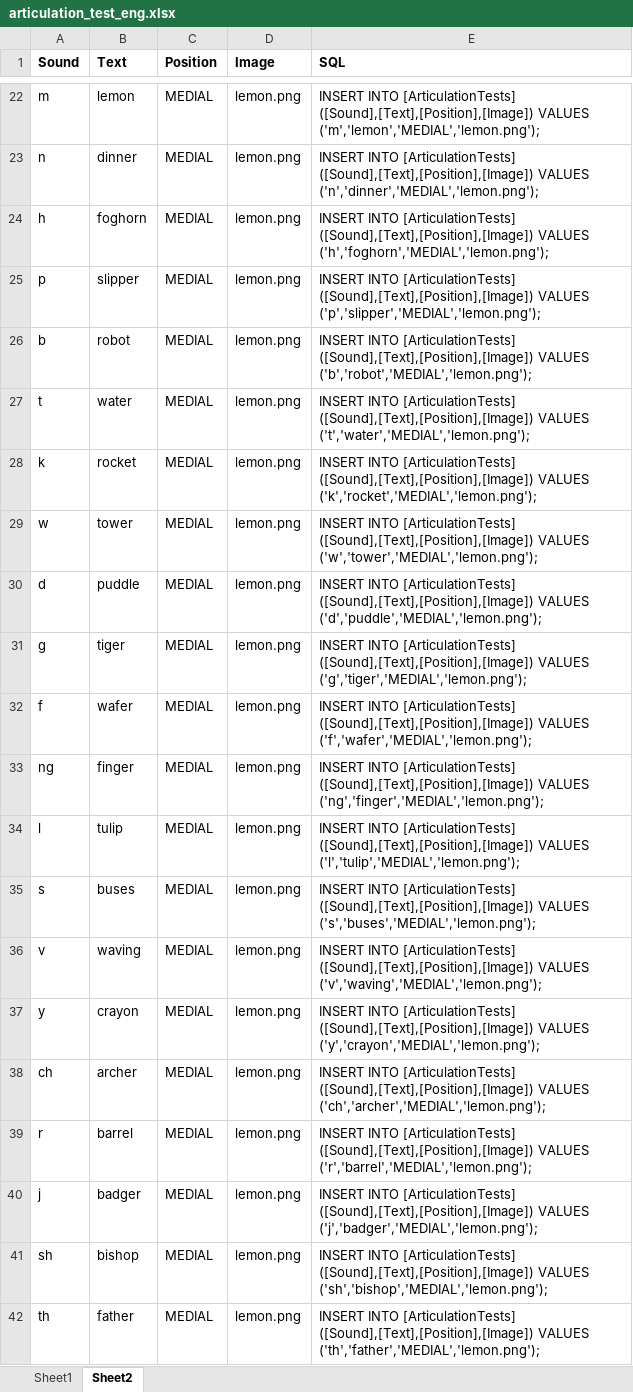
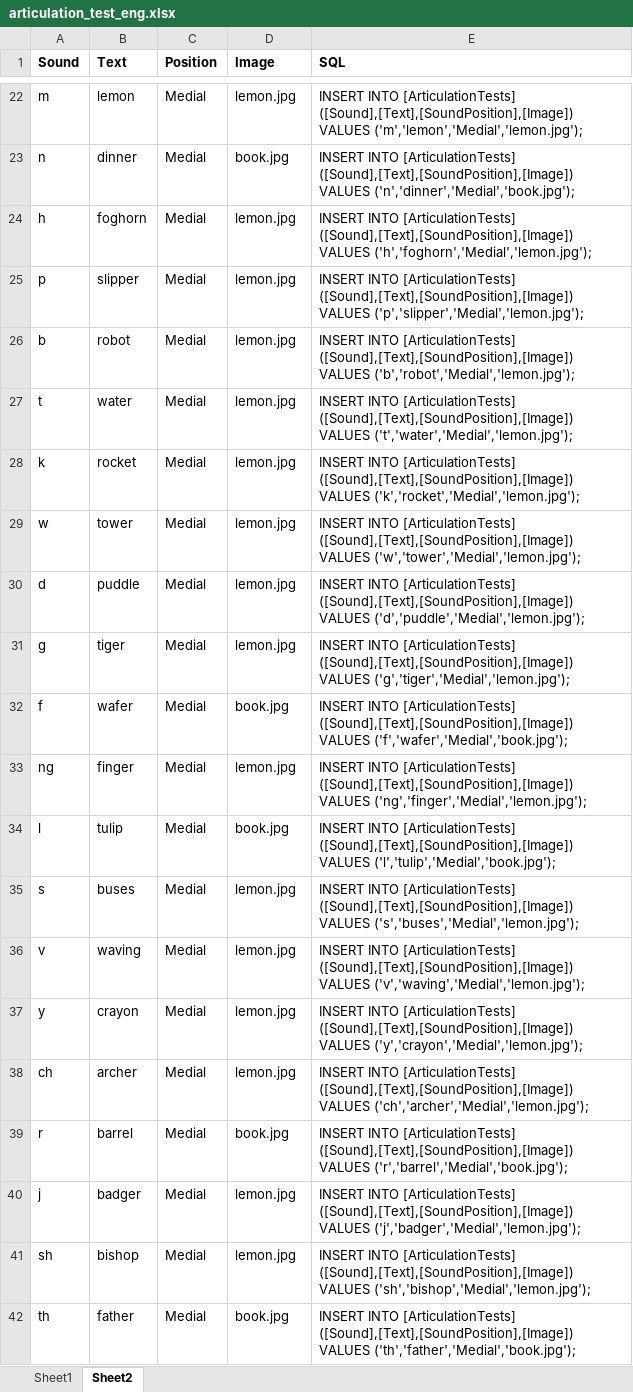
Before and after one commit to softqnr/speechpathology, an Excel workbook: Doc/articulation_test_eng.xlsx, sheet Sheet2, drawn as a sheet; only a part is shown, gaps mark what is left out; values as stored, in another font and other column widths than the file's, no borders; the diff covers the shown part only; the diff names each change by its address in the sheet, - before the commit and + after, or states it on an @@ line.

Commit message:
PDF Print Service Articulation Test Refactoring

```diff
--- a/Doc/articulation_test_eng.xlsx (sheet Sheet2)
+++ b/Doc/articulation_test_eng.xlsx (sheet Sheet2)
-C22:C42 (Position): MEDIAL
+C22:C42 (Position): Medial
-D22 (Image): lemon.png
+D22 (Image): lemon.jpg
-E22 (SQL): …INTO [ArticulationTests] ([Sound],[Text],[Position],[Image]) VALUES ('m','lemon','MEDIAL','lemon.png');
+E22 (SQL): …INTO [ArticulationTests] ([Sound],[Text],[SoundPosition],[Image]) VALUES ('m','lemon','Medial','lemon.jpg');
-D23 (Image): lemon.png
+D23 (Image): book.jpg
-E23 (SQL): …INTO [ArticulationTests] ([Sound],[Text],[Position],[Image]) VALUES ('n','dinner','MEDIAL','lemon.png');
+E23 (SQL): …INTO [ArticulationTests] ([Sound],[Text],[SoundPosition],[Image]) VALUES ('n','dinner','Medial','book.jpg');
-D24:D31 (Image): lemon.png
+D24:D31 (Image): lemon.jpg
-E24 (SQL): …INTO [ArticulationTests] ([Sound],[Text],[Position],[Image]) VALUES ('h','foghorn','MEDIAL','lemon.png');
+E24 (SQL): …INTO [ArticulationTests] ([Sound],[Text],[SoundPosition],[Image]) VALUES ('h','foghorn','Medial','lemon.jpg');
-E25 (SQL): …INTO [ArticulationTests] ([Sound],[Text],[Position],[Image]) VALUES ('p','slipper','MEDIAL','lemon.png');
+E25 (SQL): …INTO [ArticulationTests] ([Sound],[Text],[SoundPosition],[Image]) VALUES ('p','slipper','Medial','lemon.jpg');
-E26 (SQL): …INTO [ArticulationTests] ([Sound],[Text],[Position],[Image]) VALUES ('b','robot','MEDIAL','lemon.png');
+E26 (SQL): …INTO [ArticulationTests] ([Sound],[Text],[SoundPosition],[Image]) VALUES ('b','robot','Medial','lemon.jpg');
-E27 (SQL): …INTO [ArticulationTests] ([Sound],[Text],[Position],[Image]) VALUES ('t','water','MEDIAL','lemon.png');
+E27 (SQL): …INTO [ArticulationTests] ([Sound],[Text],[SoundPosition],[Image]) VALUES ('t','water','Medial','lemon.jpg');
-E28 (SQL): …INTO [ArticulationTests] ([Sound],[Text],[Position],[Image]) VALUES ('k','rocket','MEDIAL','lemon.png');
+E28 (SQL): …INTO [ArticulationTests] ([Sound],[Text],[SoundPosition],[Image]) VALUES ('k','rocket','Medial','lemon.jpg');
-E29 (SQL): …INTO [ArticulationTests] ([Sound],[Text],[Position],[Image]) VALUES ('w','tower','MEDIAL','lemon.png');
+E29 (SQL): …INTO [ArticulationTests] ([Sound],[Text],[SoundPosition],[Image]) VALUES ('w','tower','Medial','lemon.jpg');
-E30 (SQL): …INTO [ArticulationTests] ([Sound],[Text],[Position],[Image]) VALUES ('d','puddle','MEDIAL','lemon.png');
+E30 (SQL): …INTO [ArticulationTests] ([Sound],[Text],[SoundPosition],[Image]) VALUES ('d','puddle','Medial','lemon.jpg');
-E31 (SQL): …INTO [ArticulationTests] ([Sound],[Text],[Position],[Image]) VALUES ('g','tiger','MEDIAL','lemon.png');
+E31 (SQL): …INTO [ArticulationTests] ([Sound],[Text],[SoundPosition],[Image]) VALUES ('g','tiger','Medial','lemon.jpg');
-D32 (Image): lemon.png
+D32 (Image): book.jpg
-E32 (SQL): …INTO [ArticulationTests] ([Sound],[Text],[Position],[Image]) VALUES ('f','wafer','MEDIAL','lemon.png');
+E32 (SQL): …INTO [ArticulationTests] ([Sound],[Text],[SoundPosition],[Image]) VALUES ('f','wafer','Medial','book.jpg');
-D33 (Image): lemon.png
+D33 (Image): lemon.jpg
-E33 (SQL): …INTO [ArticulationTests] ([Sound],[Text],[Position],[Image]) VALUES ('ng','finger','MEDIAL','lemon.png');
+E33 (SQL): …INTO [ArticulationTests] ([Sound],[Text],[SoundPosition],[Image]) VALUES ('ng','finger','Medial','lemon.jpg');
-D34 (Image): lemon.png
+D34 (Image): book.jpg
-E34 (SQL): …INTO [ArticulationTests] ([Sound],[Text],[Position],[Image]) VALUES ('l','tulip','MEDIAL','lemon.png');
+E34 (SQL): …INTO [ArticulationTests] ([Sound],[Text],[SoundPosition],[Image]) VALUES ('l','tulip','Medial','book.jpg');
-D35:D38 (Image): lemon.png
+D35:D38 (Image): lemon.jpg
-E35 (SQL): …INTO [ArticulationTests] ([Sound],[Text],[Position],[Image]) VALUES ('s','buses','MEDIAL','lemon.png');
+E35 (SQL): …INTO [ArticulationTests] ([Sound],[Text],[SoundPosition],[Image]) VALUES ('s','buses','Medial','lemon.jpg');
-E36 (SQL): …INTO [ArticulationTests] ([Sound],[Text],[Position],[Image]) VALUES ('v','waving','MEDIAL','lemon.png');
+E36 (SQL): …INTO [ArticulationTests] ([Sound],[Text],[SoundPosition],[Image]) VALUES ('v','waving','Medial','lemon.jpg');
-E37 (SQL): …INTO [ArticulationTests] ([Sound],[Text],[Position],[Image]) VALUES ('y','crayon','MEDIAL','lemon.png');
+E37 (SQL): …INTO [ArticulationTests] ([Sound],[Text],[SoundPosition],[Image]) VALUES ('y','crayon','Medial','lemon.jpg');
-E38 (SQL): …INTO [ArticulationTests] ([Sound],[Text],[Position],[Image]) VALUES ('ch','archer','MEDIAL','lemon.png');
+E38 (SQL): …INTO [ArticulationTests] ([Sound],[Text],[SoundPosition],[Image]) VALUES ('ch','archer','Medial','lemon.jpg');
-D39 (Image): lemon.png
+D39 (Image): book.jpg
-E39 (SQL): …INTO [ArticulationTests] ([Sound],[Text],[Position],[Image]) VALUES ('r','barrel','MEDIAL','lemon.png');
+E39 (SQL): …INTO [ArticulationTests] ([Sound],[Text],[SoundPosition],[Image]) VALUES ('r','barrel','Medial','book.jpg');
-D40:D41 (Image): lemon.png
+D40:D41 (Image): lemon.jpg
-E40 (SQL): …INTO [ArticulationTests] ([Sound],[Text],[Position],[Image]) VALUES ('j','badger','MEDIAL','lemon.png');
+E40 (SQL): …INTO [ArticulationTests] ([Sound],[Text],[SoundPosition],[Image]) VALUES ('j','badger','Medial','lemon.jpg');
-E41 (SQL): …INTO [ArticulationTests] ([Sound],[Text],[Position],[Image]) VALUES ('sh','bishop','MEDIAL','lemon.png');
+E41 (SQL): …INTO [ArticulationTests] ([Sound],[Text],[SoundPosition],[Image]) VALUES ('sh','bishop','Medial','lemon.jpg');
-D42 (Image): lemon.png
+D42 (Image): book.jpg
-E42 (SQL): …INTO [ArticulationTests] ([Sound],[Text],[Position],[Image]) VALUES ('th','father','MEDIAL','lemon.png');
+E42 (SQL): …INTO [ArticulationTests] ([Sound],[Text],[SoundPosition],[Image]) VALUES ('th','father','Medial','book.jpg');
```
Also changed, not shown: 177 edited cells elsewhere in this sheet, 40 other files.
